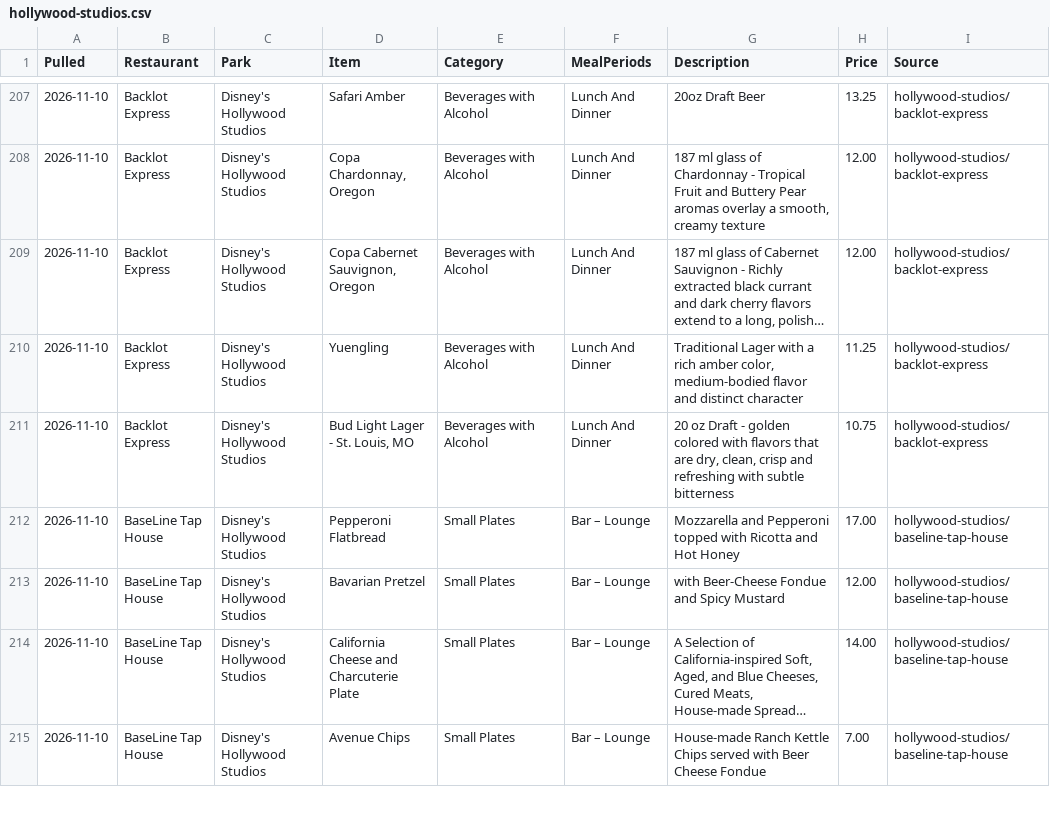
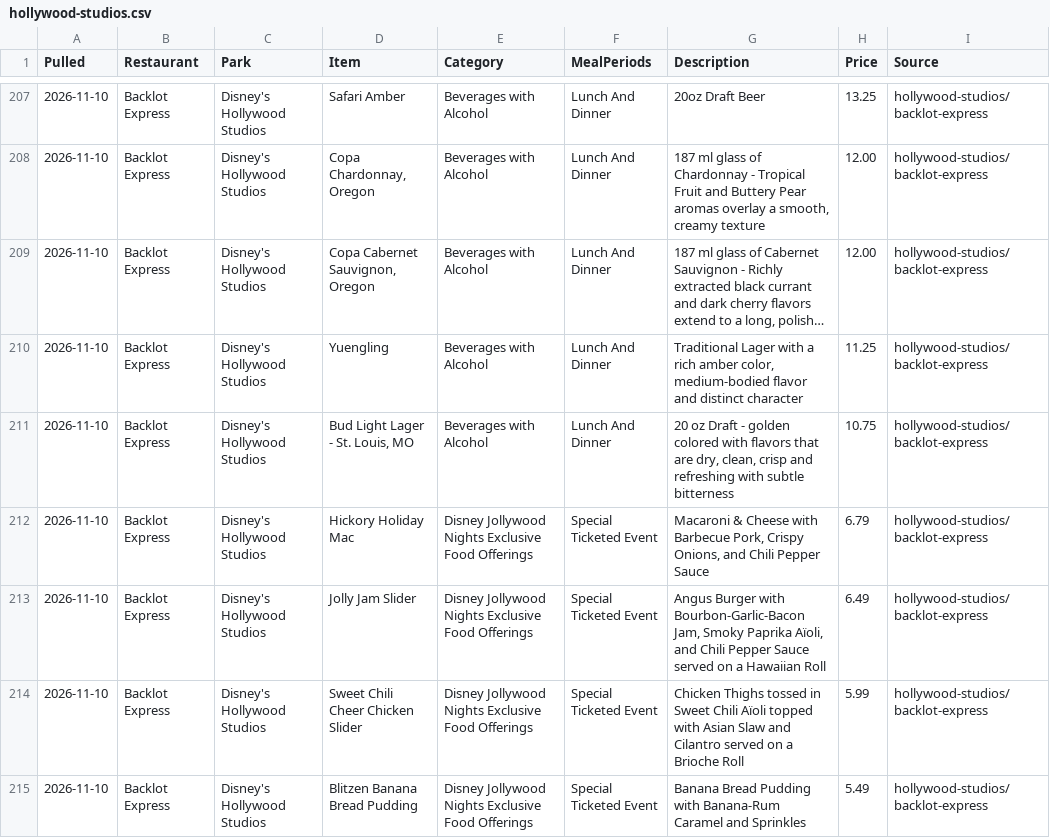
Before and after one commit to scoopdisney/wdw-menu-watch, a CSV file: data/hollywood-studios.csv, drawn as a sheet; only a part is shown, gaps mark what is left out; the shorter side is filled out with more unchanged rows; long unchanged cells end in …; the diff covers the shown part only.

```diff
--- a/data/hollywood-studios.csv
+++ b/data/hollywood-studios.csv
@@ -211 +211,5 @@ Pulled,Restaurant,Park,Item,Category,MealPeriods,Description,Price,Source
 2026-11-10,Backlot Express,Disney's Hollywood Studios,"Bud Light Lager - St. Louis, MO",Beverages with Alcohol,Lunch And Dinner,"20 oz Draft - golden colored with flavors that are dry, clean, crisp and refreshing with subtle bitterness",10.75,hollywood-studios/backlot-express
+2026-11-10,Backlot Express,Disney's Hollywood Studios,Hickory Holiday Mac,Disney Jollywood Nights Exclusive Food Offerings,Special Ticketed Event,"Macaroni & Cheese with Barbecue Pork, Crispy Onions, and Chili Pepper Sauce",6.79,hollywood-studios/backlot-express
+2026-11-10,Backlot Express,Disney's Hollywood Studios,Jolly Jam Slider,Disney Jollywood Nights Exclusive Food Offerings,Special Ticketed Event,"Angus Burger with Bourbon-Garlic-Bacon Jam, Smoky Paprika Aïoli, and Chili Pepper Sauce served on a Hawaiian Roll",6.49,hollywood-studios/backlot-express
+2026-11-10,Backlot Express,Disney's Hollywood Studios,Sweet Chili Cheer Chicken Slider,Disney Jollywood Nights Exclusive Food Offerings,Special Ticketed Event,Chicken Thighs tossed in Sweet Chili Aïoli topped with Asian Slaw and Cilantro served on a Brioche Roll,5.99,hollywood-studios/backlot-express
+2026-11-10,Backlot Express,Disney's Hollywood Studios,Blitzen Banana Bread Pudding,Disney Jollywood Nights Exclusive Food Offerings,Special Ticketed Event,Banana Bread Pudding with Banana-Rum Caramel and Sprinkles,5.49,hollywood-studios/backlot-express
```
Also changed, not shown: 6 added rows, 3 removed rows and 36 edited cells elsewhere in this file, data/epcot.csv, 1 other file.
